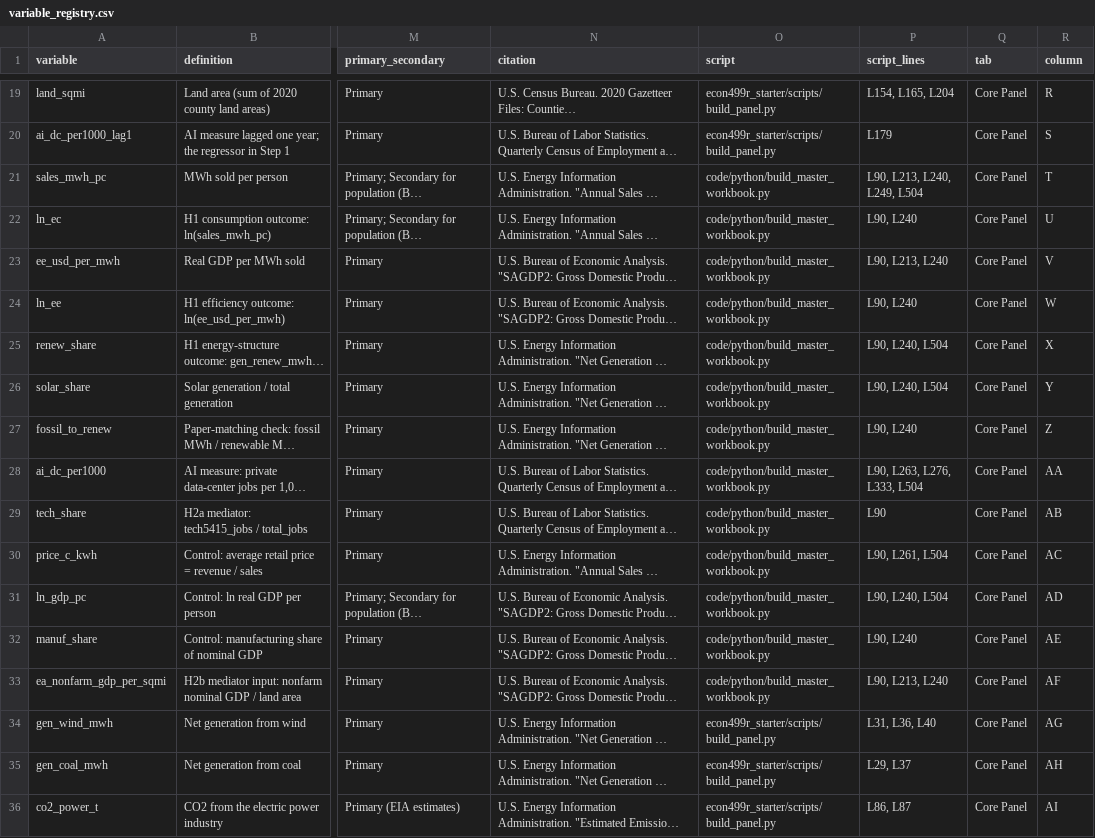
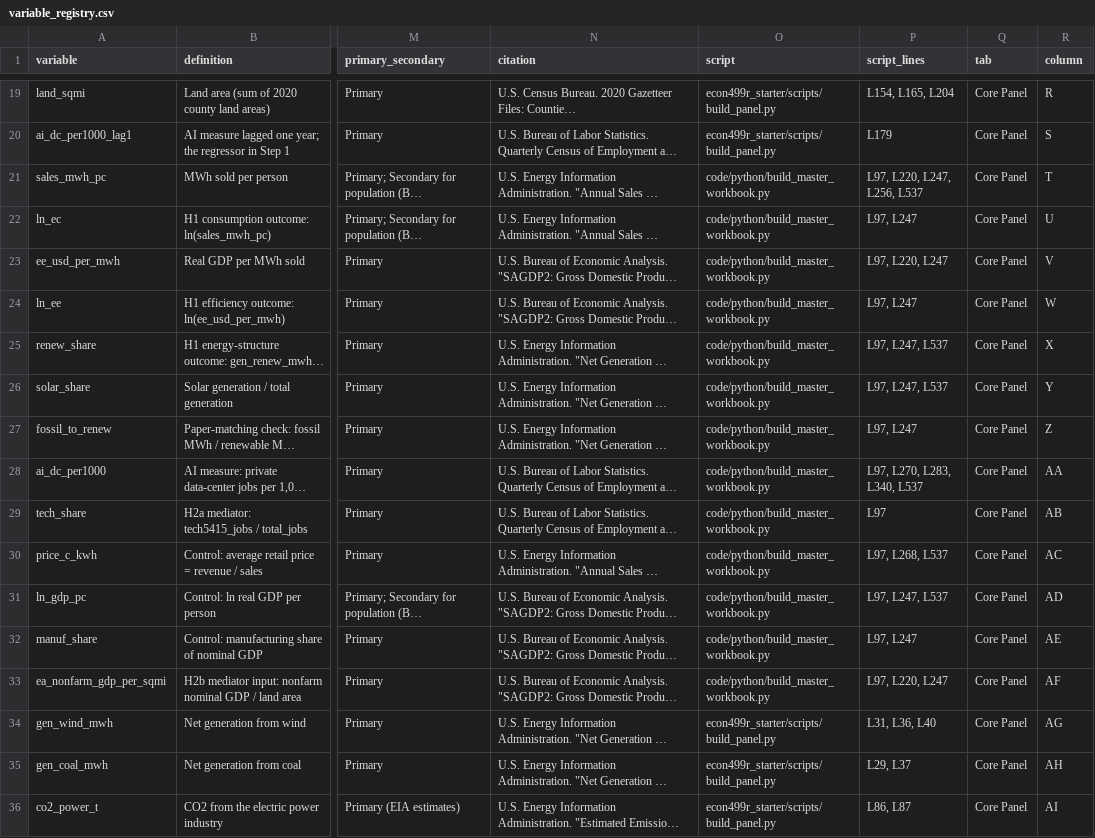
Before and after one commit to SHLEW06/econ499r-ai-renewables, a CSV file: data/variable_registry.csv, drawn as a sheet; only a part is shown, gaps mark what is left out; long unchanged cells end in …; the diff covers the shown part only; the diff names each change by its address in the sheet, - before the commit and + after, or states it on an @@ line.

```diff
--- a/data/variable_registry.csv
+++ b/data/variable_registry.csv
-P21 (script_lines): L90, L213, L240, L249, L504
+P21 (script_lines): L97, L220, L247, L256, L537
-P22 (script_lines): L90, L240
+P22 (script_lines): L97, L247
-P23 (script_lines): L90, L213, L240
+P23 (script_lines): L97, L220, L247
-P24 (script_lines): L90, L240
+P24 (script_lines): L97, L247
-P25:P26 (script_lines): L90, L240, L504
+P25:P26 (script_lines): L97, L247, L537
-P27 (script_lines): L90, L240
+P27 (script_lines): L97, L247
-P28 (script_lines): L90, L263, L276, L333, L504
+P28 (script_lines): L97, L270, L283, L340, L537
-P29 (script_lines): L90
+P29 (script_lines): L97
-P30 (script_lines): L90, L261, L504
+P30 (script_lines): L97, L268, L537
-P31 (script_lines): L90, L240, L504
+P31 (script_lines): L97, L247, L537
-P32 (script_lines): L90, L240
+P32 (script_lines): L97, L247
-P33 (script_lines): L90, L213, L240
+P33 (script_lines): L97, L220, L247
```
Also changed, not shown: 12 edited cells elsewhere in this file, logs/2026-11-04/master_workbook_30cells.csv, logs/2026-11-04/master_workbook_checks.csv, 17 other files.
